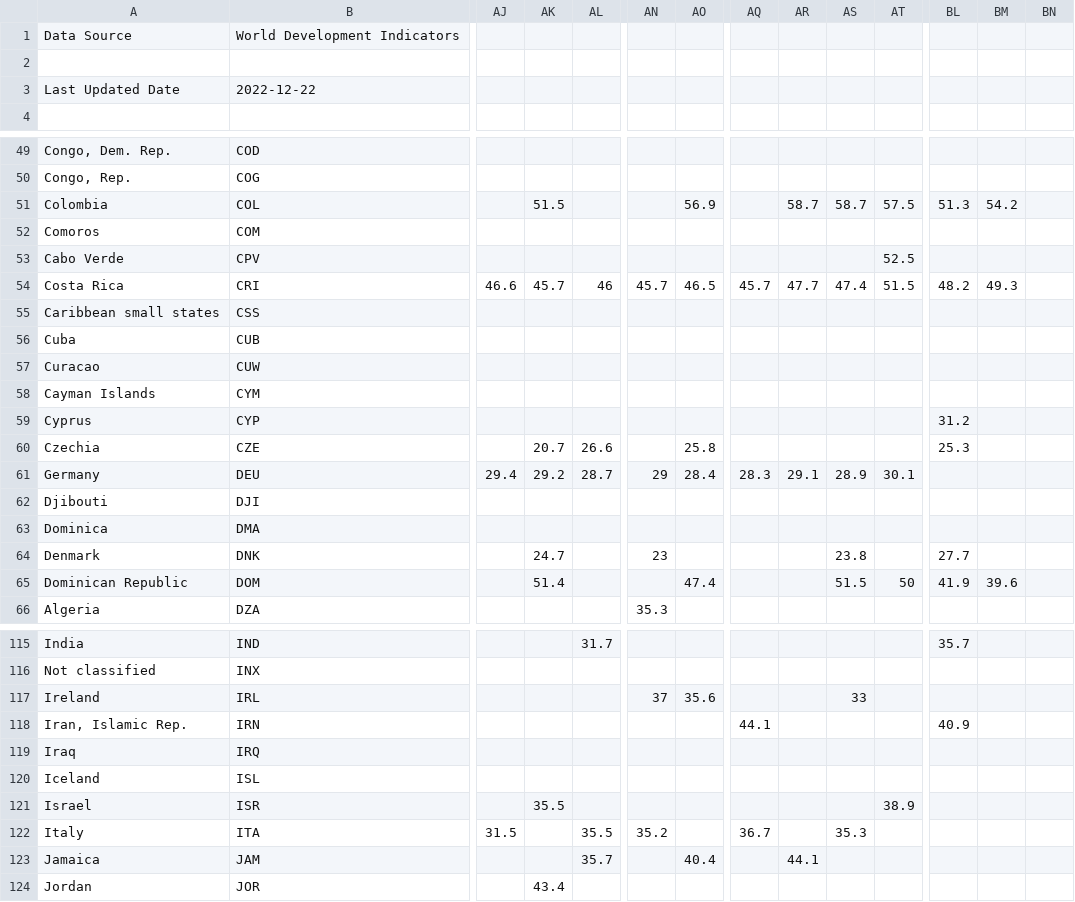
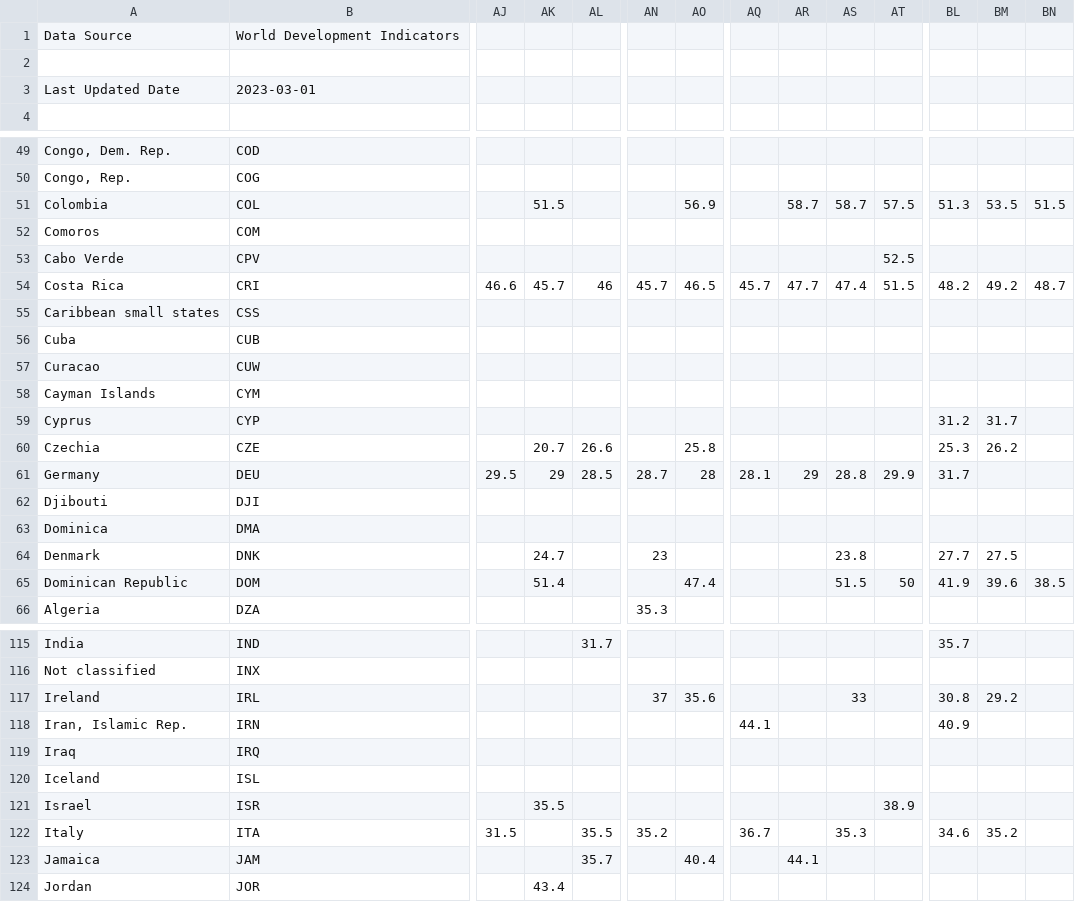
Before and after one commit to jakjsmenatom/data, a CSV file: wb_csv/prijmova_nerovnost.csv, drawn as a sheet; only a part is shown, gaps mark what is left out; the diff covers the shown part only; the diff names each change by its address in the sheet, - before the commit and + after, or states it on an @@ line.

```diff
--- a/wb_csv/prijmova_nerovnost.csv
+++ b/wb_csv/prijmova_nerovnost.csv
-B3: 2022-12-22
+B3: 2023-03-01
-BM51: 54.2
+BM51: 53.5
-BN51: (empty)
+BN51: 51.5
-BM54: 49.3
+BM54: 49.2
-BN54: (empty)
+BN54: 48.7
-BM59: (empty)
+BM59: 31.7
-BM60: (empty)
+BM60: 26.2
-AJ61: 29.4
+AJ61: 29.5
-AK61: 29.2
+AK61: 29
-AL61: 28.7
+AL61: 28.5
-AN61: 29
+AN61: 28.7
-AO61: 28.4
+AO61: 28
-AQ61: 28.3
+AQ61: 28.1
-AR61: 29.1
+AR61: 29
-AS61: 28.9
+AS61: 28.8
-AT61: 30.1
+AT61: 29.9
-BL61: (empty)
+BL61: 31.7
-BM64: (empty)
+BM64: 27.5
-BN65: (empty)
+BN65: 38.5
-BL117: (empty)
+BL117: 30.8
-BM117: (empty)
+BM117: 29.2
-BL122: (empty)
+BL122: 34.6
-BM122: (empty)
+BM122: 35.2
```
Also changed, not shown: 166 edited cells elsewhere in this file.
